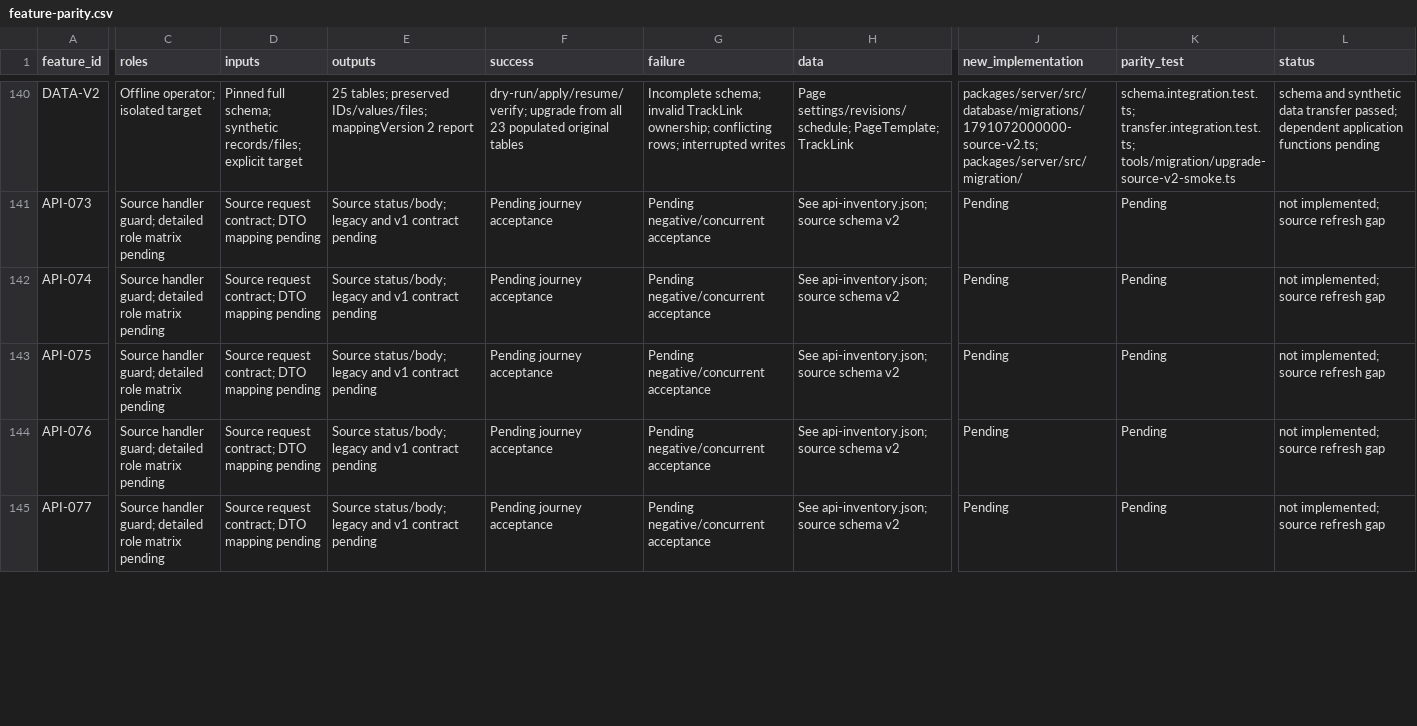
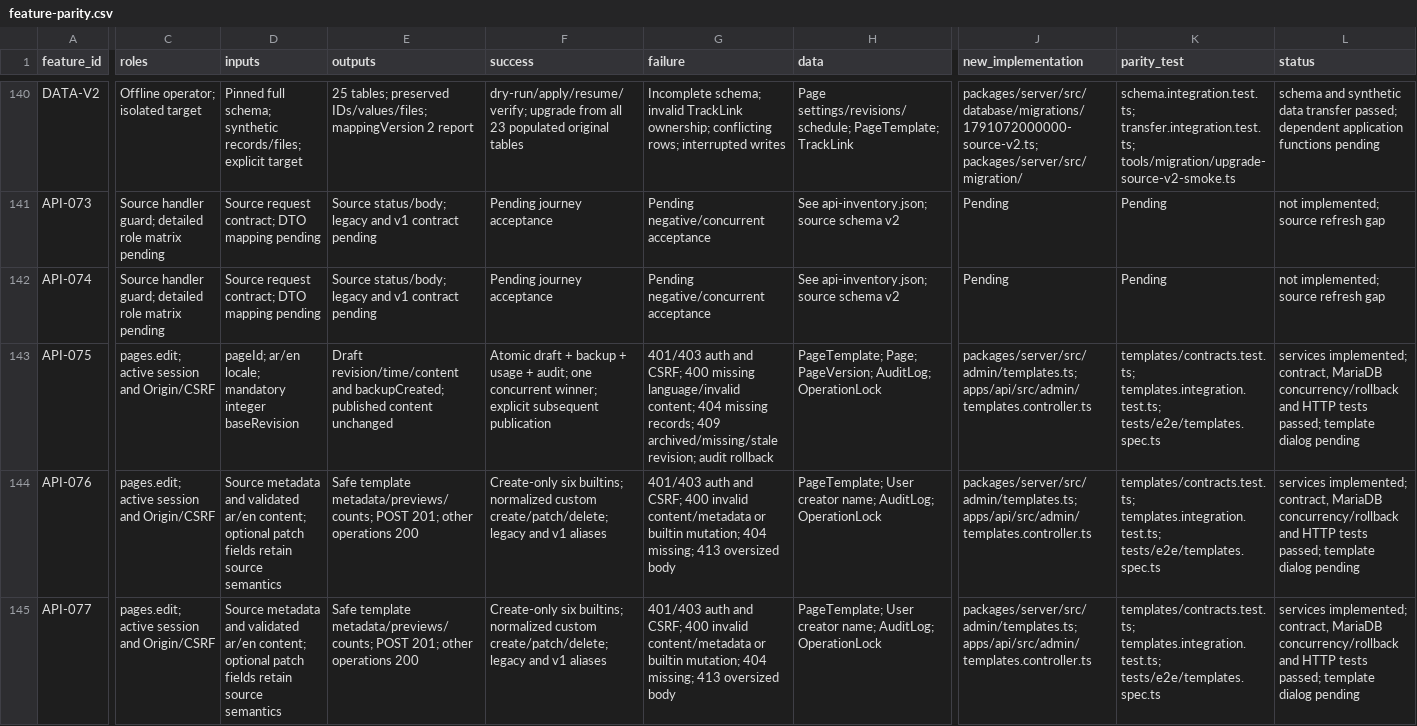
Before and after one commit to so7ob/web, a CSV file: docs/migration/feature-parity.csv, drawn as a sheet; only a part is shown, gaps mark what is left out; the diff covers the shown part only; the diff names each change by its address in the sheet, - before the commit and + after, or states it on an @@ line.

Commit message:
feat(cms): add transactional page template services and API contracts (#4)

```diff
--- a/docs/migration/feature-parity.csv
+++ b/docs/migration/feature-parity.csv
-C143:C145 (roles): Source handler guard; detailed role matrix pending
+C143:C145 (roles): pages.edit; active session and Origin/CSRF
-D143 (inputs): Source request contract; DTO mapping pending
+D143 (inputs): pageId; ar/en locale; mandatory integer baseRevision
-E143 (outputs): Source status/body; legacy and v1 contract pending
+E143 (outputs): Draft revision/time/content and backupCreated; published content unchanged
-F143 (success): Pending journey acceptance
+F143 (success): Atomic draft + backup + usage + audit; one concurrent winner; explicit subsequent publication
-G143 (failure): Pending negative/concurrent acceptance
+G143 (failure): 401/403 auth and CSRF; 400 missing language/invalid content; 404 missing records; 409 archived/missing/stale revision; audit rollback
-H143 (data): See api-inventory.json; source schema v2
+H143 (data): PageTemplate; Page; PageVersion; AuditLog; OperationLock
-J143:J145 (new_implementation): Pending
+J143:J145 (new_implementation): packages/server/src/admin/templates.ts; apps/api/src/admin/templates.controller.ts
-K143:K145 (parity_test): Pending
+K143:K145 (parity_test): templates/contracts.test.ts; templates.integration.test.ts; tests/e2e/templates.spec.ts
-L143:L145 (status): not implemented; source refresh gap
+L143:L145 (status): services implemented; contract, MariaDB concurrency/rollback and HTTP tests passed; template dialog pending
-D144:D145 (inputs): Source request contract; DTO mapping pending
+D144:D145 (inputs): Source metadata and validated ar/en content; optional patch fields retain source semantics
-E144:E145 (outputs): Source status/body; legacy and v1 contract pending
+E144:E145 (outputs): Safe template metadata/previews/counts; POST 201; other operations 200
-F144:F145 (success): Pending journey acceptance
+F144:F145 (success): Create-only six builtins; normalized custom create/patch/delete; legacy and v1 aliases
-G144:G145 (failure): Pending negative/concurrent acceptance
+G144:G145 (failure): 401/403 auth and CSRF; 400 invalid content/metadata or builtin mutation; 404 missing; 413 oversized body
-H144:H145 (data): See api-inventory.json; source schema v2
+H144:H145 (data): PageTemplate; User creator name; AuditLog; OperationLock
```
Also changed, not shown: 23 edited cells elsewhere in this file, 16 other files.
